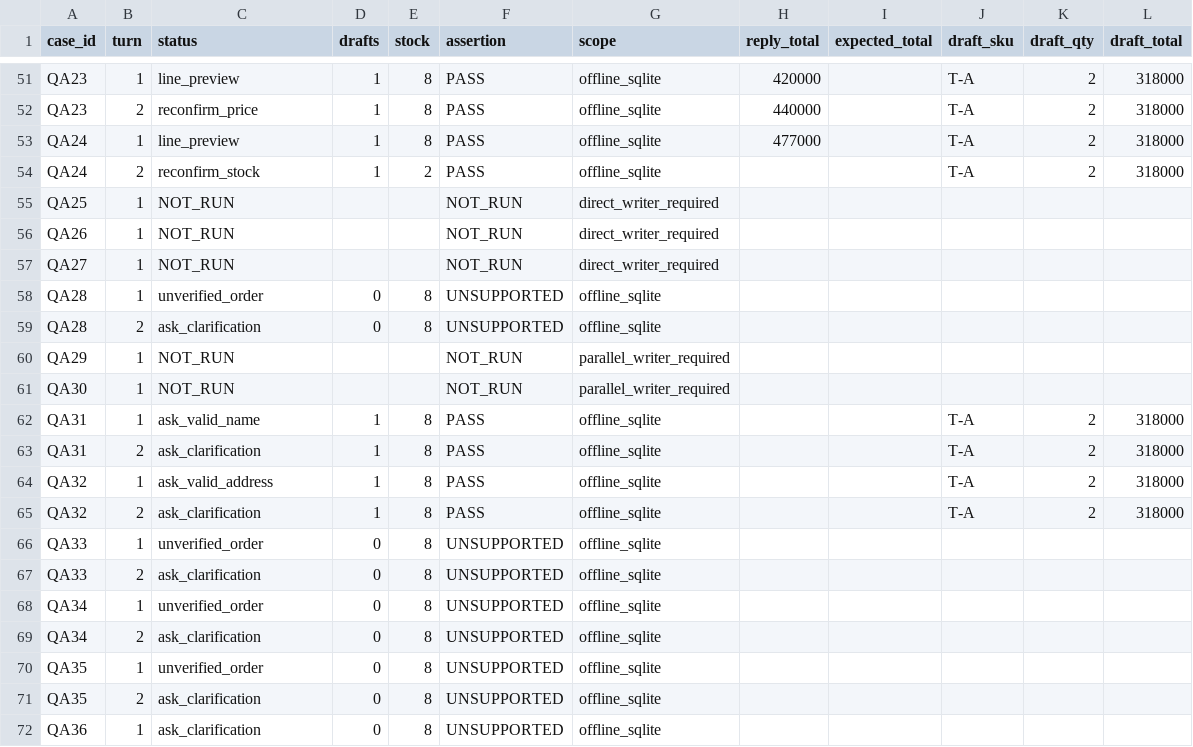
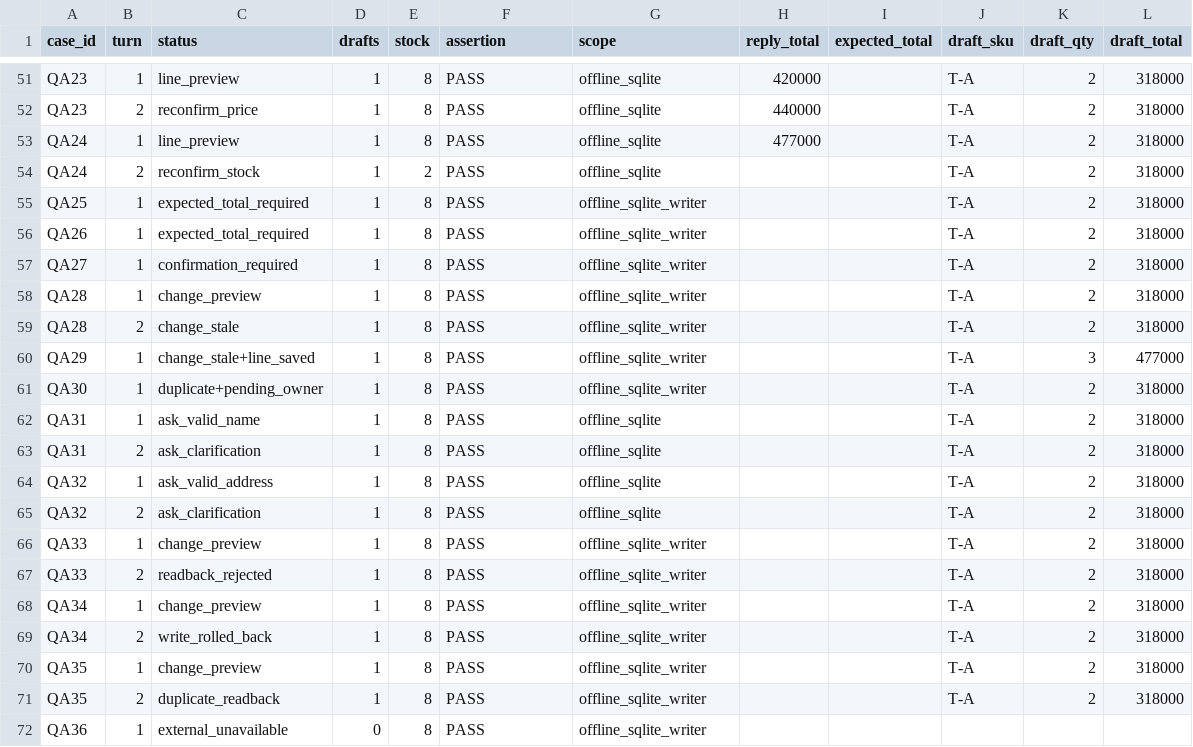
Before and after one commit to ngoctien20/demo-git, a CSV file: qa/messenger-shop/dialogue-results.csv, drawn as a sheet; only a part is shown, gaps mark what is left out.

Commit message:
Verify offline draft writer contention, rollback and receipt recovery

```diff
--- a/qa/messenger-shop/dialogue-results.csv
+++ b/qa/messenger-shop/dialogue-results.csv
@@ -54,9 +54,9 @@ QA24,1,line_preview,1,8,PASS,offline_sqlite,477000,,T-A,2,318000
 QA24,2,reconfirm_stock,1,2,PASS,offline_sqlite,,,T-A,2,318000
-QA25,1,NOT_RUN,,,NOT_RUN,direct_writer_required,,,,,
-QA26,1,NOT_RUN,,,NOT_RUN,direct_writer_required,,,,,
-QA27,1,NOT_RUN,,,NOT_RUN,direct_writer_required,,,,,
-QA28,1,unverified_order,0,8,UNSUPPORTED,offline_sqlite,,,,,
-QA28,2,ask_clarification,0,8,UNSUPPORTED,offline_sqlite,,,,,
-QA29,1,NOT_RUN,,,NOT_RUN,parallel_writer_required,,,,,
-QA30,1,NOT_RUN,,,NOT_RUN,parallel_writer_required,,,,,
+QA25,1,expected_total_required,1,8,PASS,offline_sqlite_writer,,,T-A,2,318000
+QA26,1,expected_total_required,1,8,PASS,offline_sqlite_writer,,,T-A,2,318000
+QA27,1,confirmation_required,1,8,PASS,offline_sqlite_writer,,,T-A,2,318000
+QA28,1,change_preview,1,8,PASS,offline_sqlite_writer,,,T-A,2,318000
+QA28,2,change_stale,1,8,PASS,offline_sqlite_writer,,,T-A,2,318000
+QA29,1,change_stale+line_saved,1,8,PASS,offline_sqlite_writer,,,T-A,3,477000
+QA30,1,duplicate+pending_owner,1,8,PASS,offline_sqlite_writer,,,T-A,2,318000
 QA31,1,ask_valid_name,1,8,PASS,offline_sqlite,,,T-A,2,318000
@@ -65,8 +65,8 @@ QA32,1,ask_valid_address,1,8,PASS,offline_sqlite,,,T-A,2,318000
 QA32,2,ask_clarification,1,8,PASS,offline_sqlite,,,T-A,2,318000
-QA33,1,unverified_order,0,8,UNSUPPORTED,offline_sqlite,,,,,
-QA33,2,ask_clarification,0,8,UNSUPPORTED,offline_sqlite,,,,,
-QA34,1,unverified_order,0,8,UNSUPPORTED,offline_sqlite,,,,,
-QA34,2,ask_clarification,0,8,UNSUPPORTED,offline_sqlite,,,,,
-QA35,1,unverified_order,0,8,UNSUPPORTED,offline_sqlite,,,,,
-QA35,2,ask_clarification,0,8,UNSUPPORTED,offline_sqlite,,,,,
-QA36,1,ask_clarification,0,8,UNSUPPORTED,offline_sqlite,,,,,
+QA33,1,change_preview,1,8,PASS,offline_sqlite_writer,,,T-A,2,318000
+QA33,2,readback_rejected,1,8,PASS,offline_sqlite_writer,,,T-A,2,318000
+QA34,1,change_preview,1,8,PASS,offline_sqlite_writer,,,T-A,2,318000
+QA34,2,write_rolled_back,1,8,PASS,offline_sqlite_writer,,,T-A,2,318000
+QA35,1,change_preview,1,8,PASS,offline_sqlite_writer,,,T-A,2,318000
+QA35,2,duplicate_readback,1,8,PASS,offline_sqlite_writer,,,T-A,2,318000
+QA36,1,external_unavailable,0,8,PASS,offline_sqlite_writer,,,,,
```
Also changed, not shown: 9 other files.
